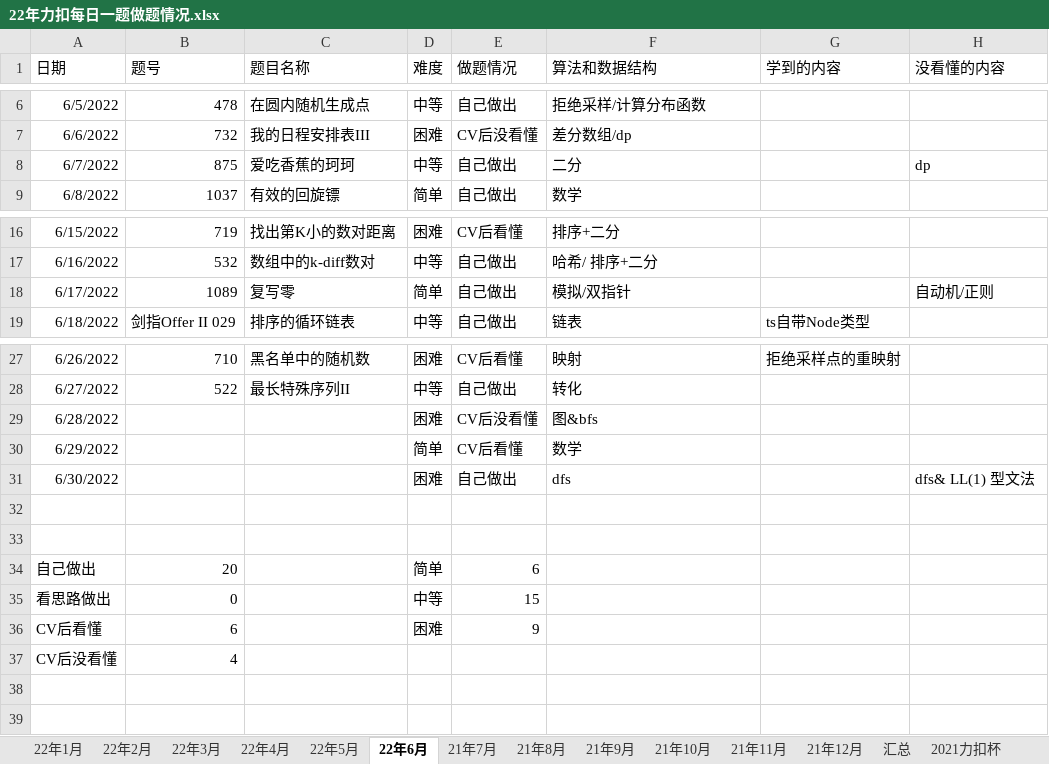
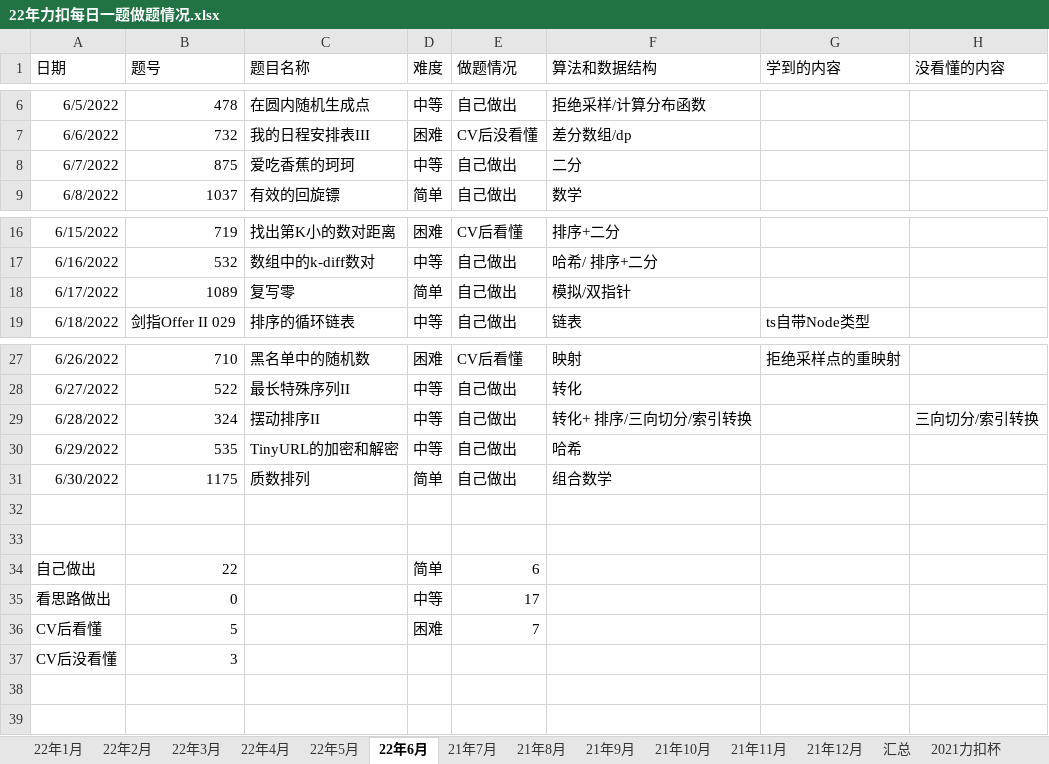
Before and after one commit to S-N-O-R-L-A-X/leetcode, an Excel workbook: 22年力扣每日一题做题情况.xlsx, sheet 22年6月, drawn as a sheet; only a part is shown, gaps mark what is left out; values as stored, in another font and other column widths than the file's, no borders; charts and pictures not drawn; the diff names each change by its address in the sheet, - before the commit and + after, or states it on an @@ line.

Commit message:
6-30

```diff
--- a/22年力扣每日一题做题情况.xlsx (sheet 22年6月)
+++ b/22年力扣每日一题做题情况.xlsx (sheet 22年6月)
-H8 (没看懂的内容): dp
+H8 (没看懂的内容): (empty)
-H18 (没看懂的内容): 自动机/正则
+H18 (没看懂的内容): (empty)
-B29 (题号): (empty)
+B29 (题号): 324
-C29 (题目名称): (empty)
+C29 (题目名称): 摆动排序II
-D29 (难度): 困难
+D29 (难度): 中等
-E29 (做题情况): CV后没看懂
+E29 (做题情况): 自己做出
-F29 (算法和数据结构): 图&bfs
+F29 (算法和数据结构): 转化+ 排序/三向切分/索引转换
-H29 (没看懂的内容): (empty)
+H29 (没看懂的内容): 三向切分/索引转换
-B30 (题号): (empty)
+B30 (题号): 535
-C30 (题目名称): (empty)
+C30 (题目名称): TinyURL的加密和解密
-D30 (难度): 简单
+D30 (难度): 中等
-E30 (做题情况): CV后看懂
+E30 (做题情况): 自己做出
-F30 (算法和数据结构): 数学
+F30 (算法和数据结构): 哈希
-B31 (题号): (empty)
+B31 (题号): 1175
-C31 (题目名称): (empty)
+C31 (题目名称): 质数排列
-D31 (难度): 困难
+D31 (难度): 简单
-F31 (算法和数据结构): dfs
+F31 (算法和数据结构): 组合数学
-H31 (没看懂的内容): dfs& LL(1) 型文法
+H31 (没看懂的内容): (empty)
-B34 (题号): 20
+B34 (题号): 22
-E35 (做题情况): 15
+E35 (做题情况): 17
-B36 (题号): 6
+B36 (题号): 5
-E36 (做题情况): 9
+E36 (做题情况): 7
-B37 (题号): 4
+B37 (题号): 3
```
Also changed, not shown: sheet 汇总, charts or pictures.
